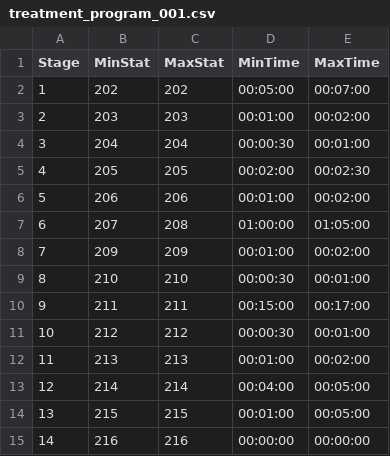
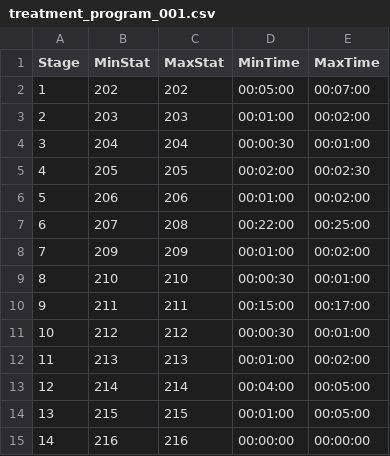
Before and after one commit to PiiJar/Simulation, a CSV file: initialization/treatment_program_001.csv, drawn as a sheet.

```diff
--- a/initialization/treatment_program_001.csv
+++ b/initialization/treatment_program_001.csv
@@ -6,3 +6,3 @@ Stage,MinStat,MaxStat,MinTime,MaxTime
 5,206,206,00:01:00,00:02:00
-6,207,208,01:00:00,01:05:00
+6,207,208,00:22:00,00:25:00
 7,209,209,00:01:00,00:02:00
```
Also changed, not shown: 2 other files.
